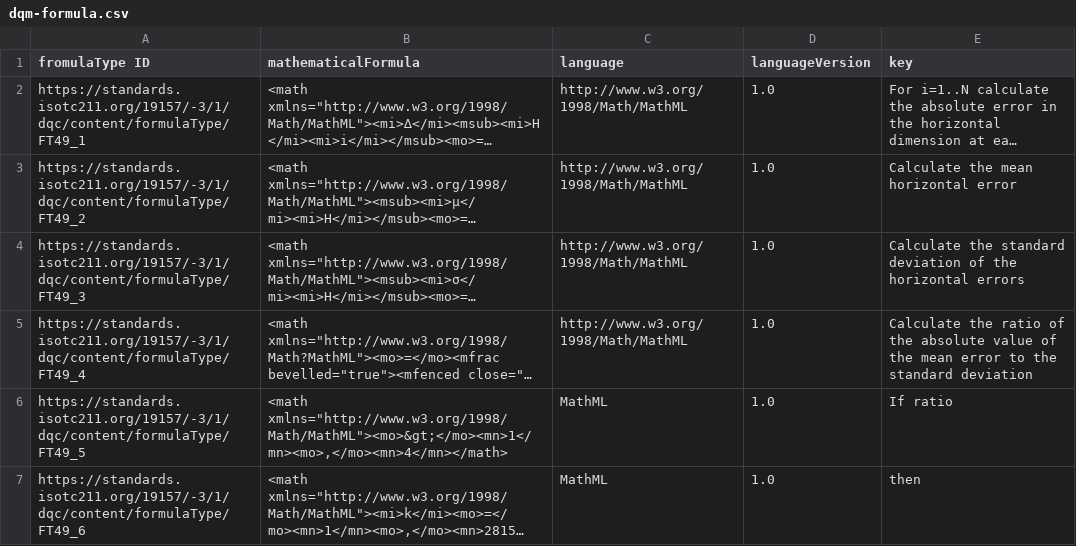
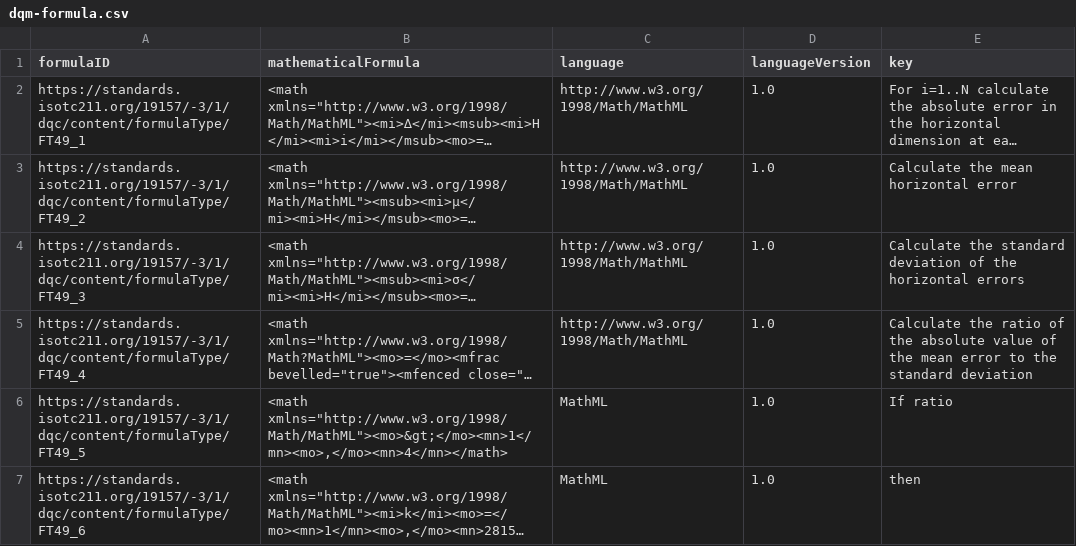
Before and after one commit to ogcincubator/iso19157-3-dqm-register, a CSV file: ISO19157-3/dqm-formula.csv, drawn as a sheet; only a part is shown; long unchanged cells end in …; the diff names each change by its address in the sheet, - before the commit and + after, or states it on an @@ line.

```diff
--- a/ISO19157-3/dqm-formula.csv
+++ b/ISO19157-3/dqm-formula.csv
-A1: fromulaType ID
+A1: formulaID
```
Also changed, not shown: ISO19157-3/dqm-basic.csv, 15 other files.
